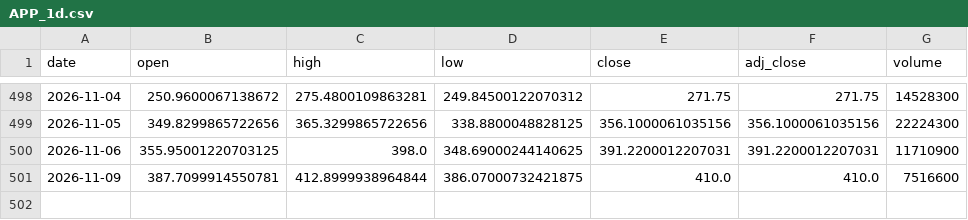
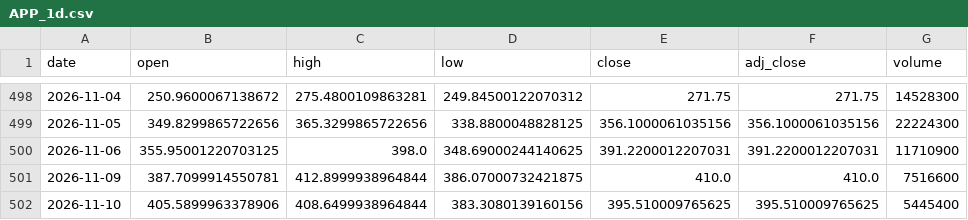
Before and after one commit to shihaosjtu-rgb/daily-stock-scan, a CSV file: data/APP_1d.csv, drawn as a sheet; only a part is shown, gaps mark what is left out; the diff names each change by its address in the sheet, - before the commit and + after, or states it on an @@ line.

```diff
--- a/data/APP_1d.csv
+++ b/data/APP_1d.csv
+row 502: 2026-11-10 | 405.5899963378906 | 408.6499938964844 | 383.3080139160156 | 395.510009765625 | 395.510009765625 | 5445400
```
Also changed, not shown: data/COIN_1d.csv, data/FIG_1d.csv, 33 other files.
